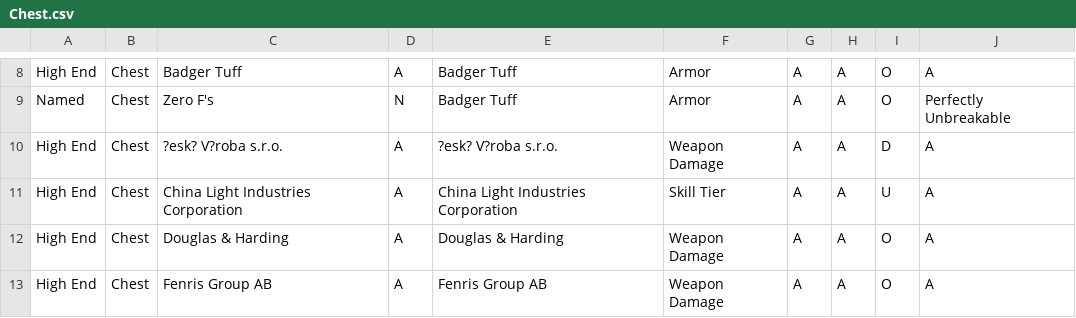
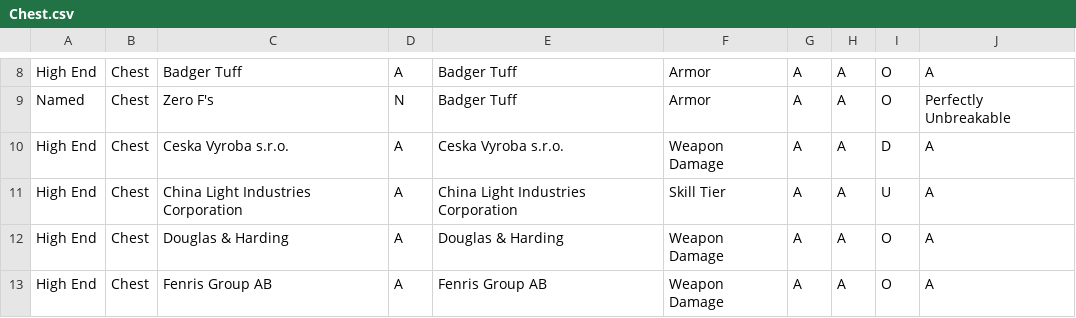
Before and after one commit to mxswat/mx-division-builds, a CSV file: public/csv/gear/Chest.csv, drawn as a sheet; only a part is shown, gaps mark what is left out.

```diff
--- a/public/csv/gear/Chest.csv
+++ b/public/csv/gear/Chest.csv
@@ -9,3 +9,3 @@ High End,Chest,Badger Tuff,A,Badger Tuff,Armor,A,A,O,A
 Named,Chest,Zero F's,N,Badger Tuff,Armor,A,A,O,Perfectly Unbreakable
-High End,Chest,?esk? V?roba s.r.o.,A,?esk? V?roba s.r.o.,Weapon Damage,A,A,D,A
+High End,Chest,Ceska Vyroba s.r.o.,A,Ceska Vyroba s.r.o.,Weapon Damage,A,A,D,A
 High End,Chest,China Light Industries Corporation,A,China Light Industries Corporation,Skill Tier,A,A,U,A
```
Also changed, not shown: public/Gear.csv, public/csv/gear/Backpack.csv, 5 other files.
